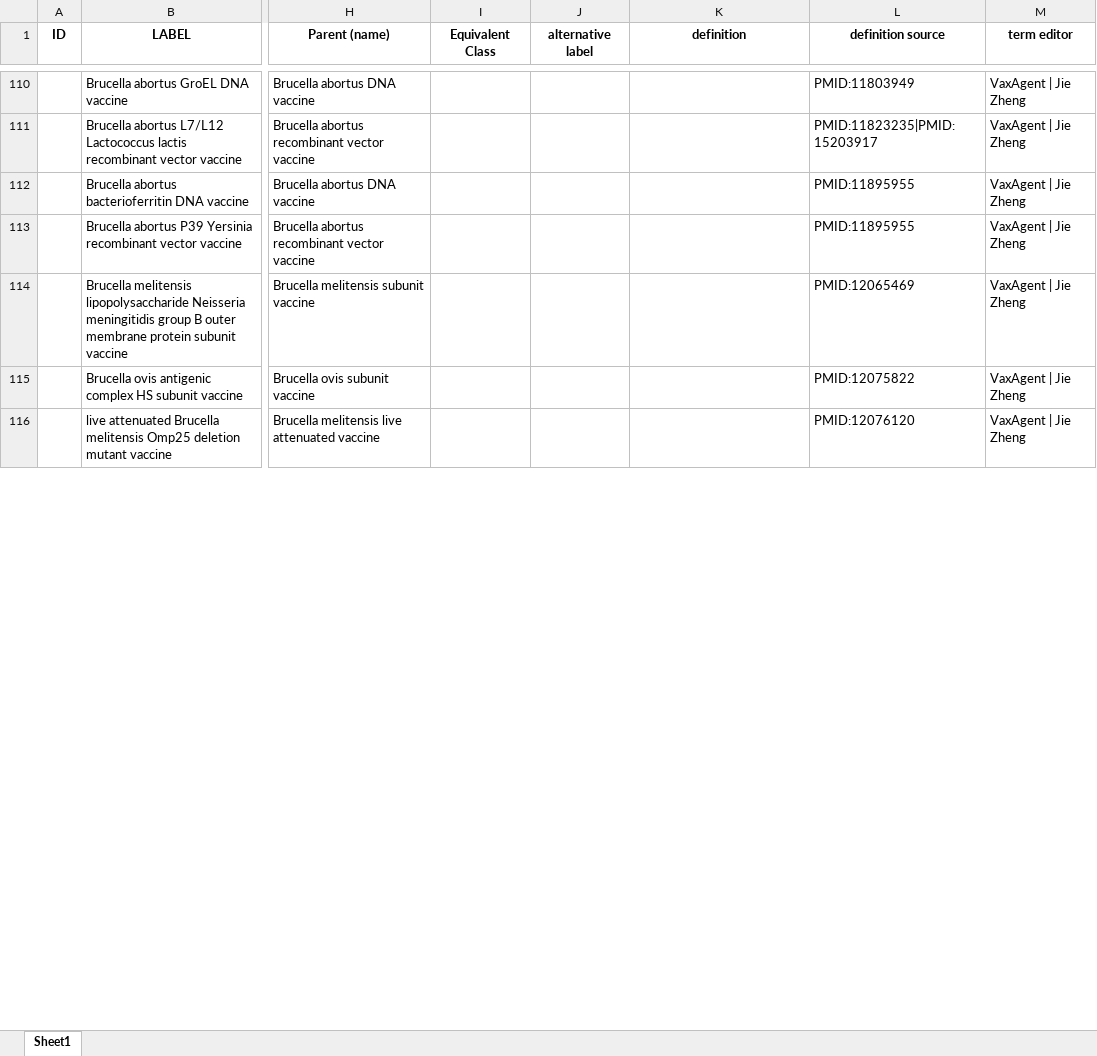
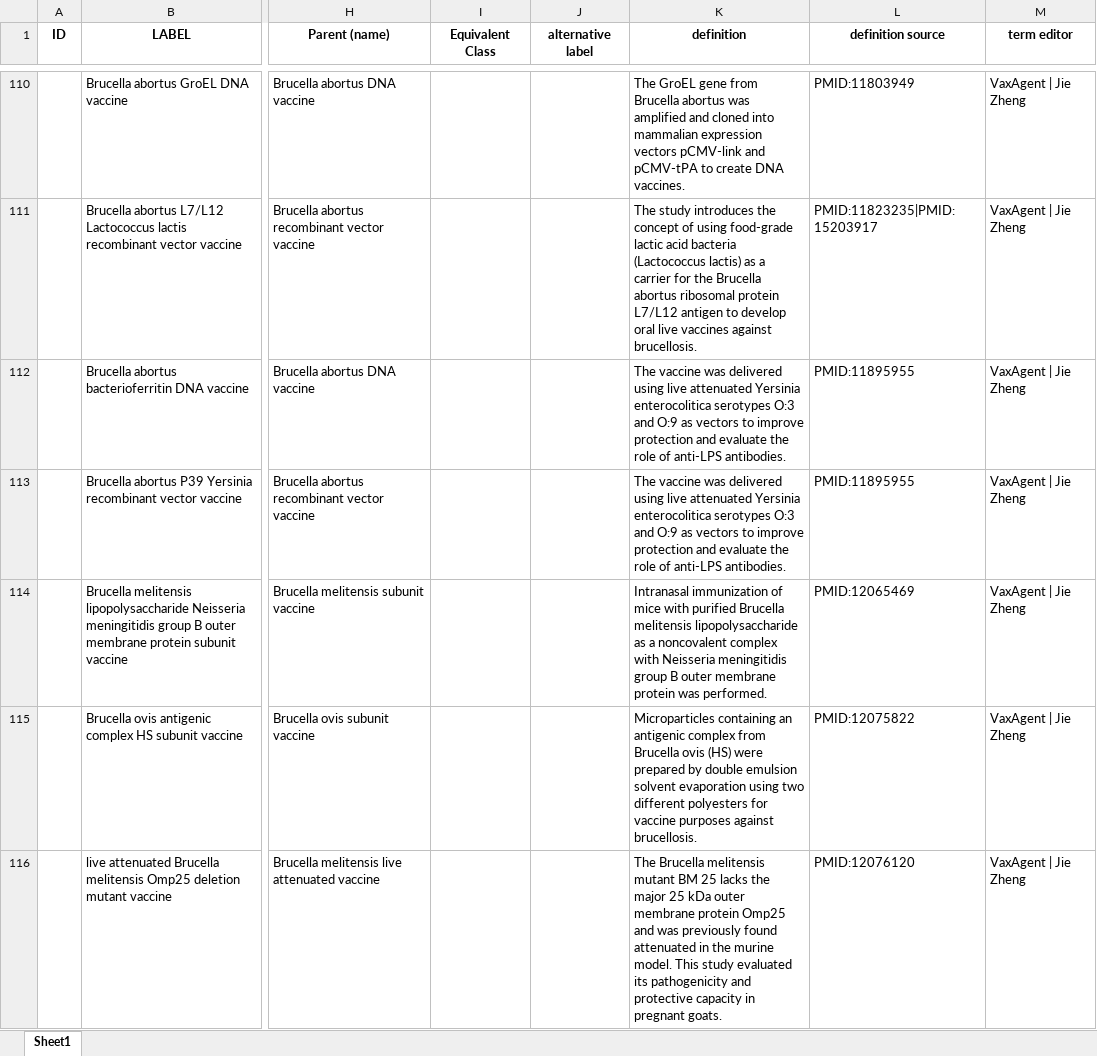
Before and after one commit to Hegroup-Bioinformatics/VaxAgent, an Excel workbook: outputs/Step4.1_new_Brucella_vaccines_VO.xlsx, sheet Sheet1, drawn as a sheet; only a part is shown, gaps mark what is left out; values as stored, in another font and other column widths than the file's, no borders; the diff covers the shown part only; the diff names each change by its address in the sheet, - before the commit and + after, or states it on an @@ line.

```diff
--- a/outputs/Step4.1_new_Brucella_vaccines_VO.xlsx (sheet Sheet1)
+++ b/outputs/Step4.1_new_Brucella_vaccines_VO.xlsx (sheet Sheet1)
-K110 (definition): (empty)
+K110 (definition): The GroEL gene from Brucella abortus was amplified and cloned into mammalian expression vectors pCMV-link and pCMV-tPA to create DNA vaccines.
-K111 (definition): (empty)
+K111 (definition): The study introduces the concept of using food-grade lactic acid bacteria (Lactococcus lactis) as a carrier for the Brucella abortus ribosomal protein L7/L12 antigen to develop oral live vaccines against brucellosis.
-K112:K113 (definition): (empty)
+K112:K113 (definition): The vaccine was delivered using live attenuated Yersinia enterocolitica serotypes O:3 and O:9 as vectors to improve protection and evaluate the role of anti-LPS antibodies.
-K114 (definition): (empty)
+K114 (definition): Intranasal immunization of mice with purified Brucella melitensis lipopolysaccharide as a noncovalent complex with Neisseria meningitidis group B outer membrane protein was performed.
-K115 (definition): (empty)
+K115 (definition): Microparticles containing an antigenic complex from Brucella ovis (HS) were prepared by double emulsion solvent evaporation using two different polyesters for vaccine purposes against brucellosis.
-K116 (definition): (empty)
+K116 (definition): The Brucella melitensis mutant BM 25 lacks the major 25 kDa outer membrane protein Omp25 and was previously found attenuated in the murine model. This study evaluated its pathogenicity and protective capacity in pregnant goats.
```
Also changed, not shown: 584 edited cells elsewhere in this sheet, outputs/Step3.2_new_Brucella_vaccines_reviewed.xlsx, outputs/Step4.1_new_Brucella_vaccines_VO_reviewed.xlsx, 3 other files.
